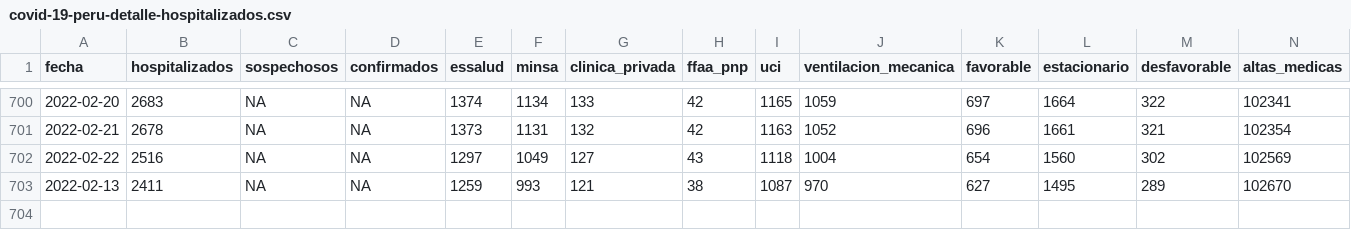
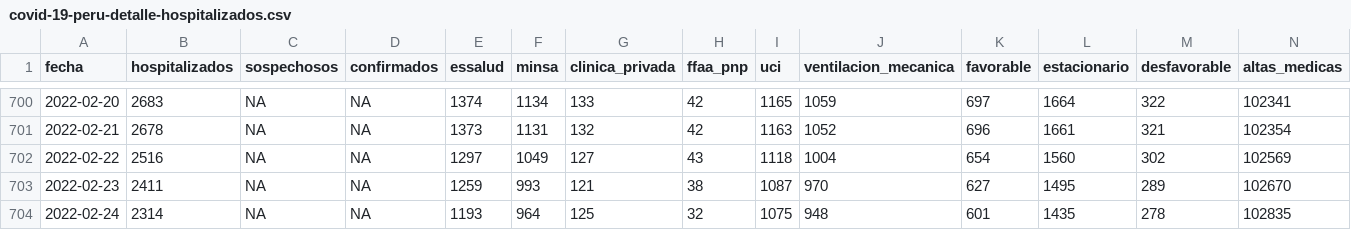
Before and after one commit to jmcastagnetto/covid-19-peru-data, a CSV file: datos/covid-19-peru-detalle-hospitalizados.csv, drawn as a sheet; only a part is shown, gaps mark what is left out; rows hold the shown columns only; the diff names each change by its address in the sheet, - before the commit and + after, or states it on an @@ line.

Commit message:
Datos del 2022-02-24, extraídos del reporte de DGE y comunicado 864 del MINSA

```diff
--- a/datos/covid-19-peru-detalle-hospitalizados.csv
+++ b/datos/covid-19-peru-detalle-hospitalizados.csv
-A703 (fecha): 2022-02-13
+A703 (fecha): 2022-02-23
+row 704: 2022-02-24 | 2314 | NA | NA | 1193 | 964 | 125 | 32 | 1075 | 948 | 601 | 1435 | 278 | 102835
```
Also changed, not shown: 10 other files.
